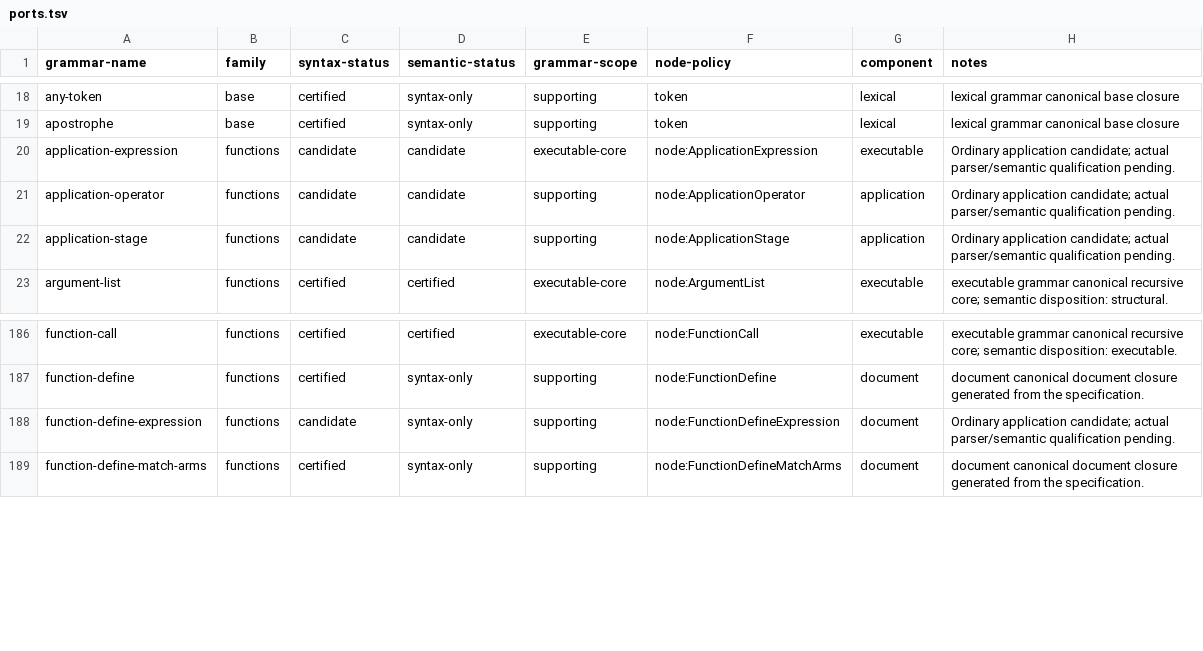
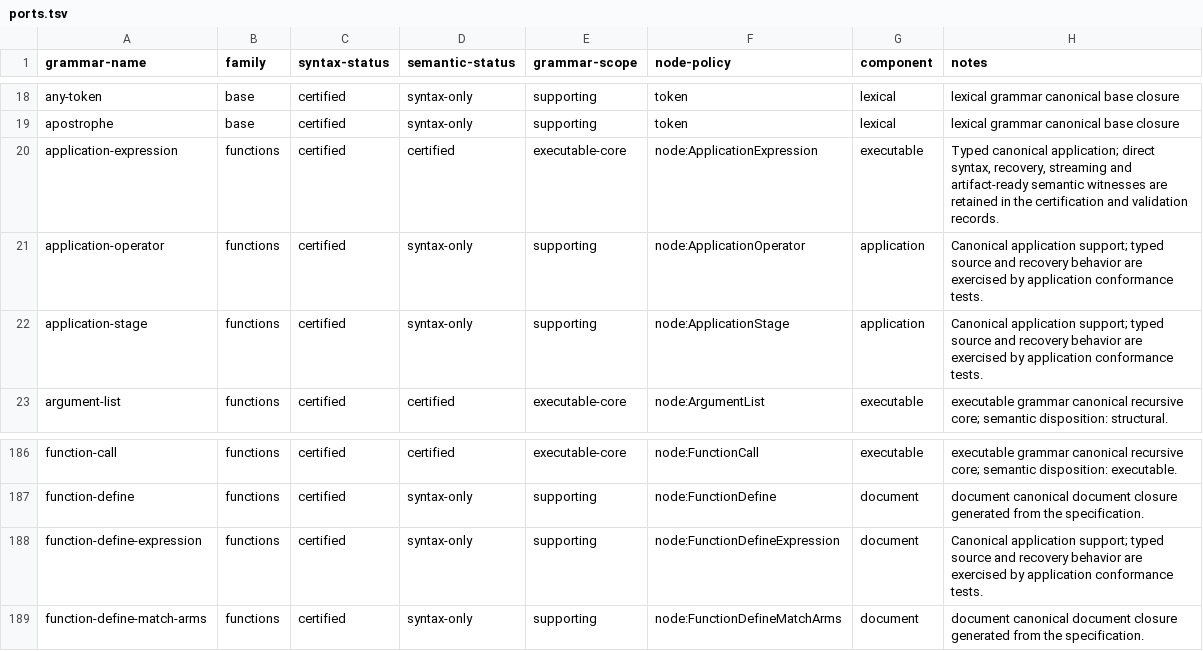
Before and after one commit to mech-lang/mech, a TSV file: docs/design/grammar-audit/ports.tsv, drawn as a sheet; only a part is shown, gaps mark what is left out.

```diff
--- a/docs/design/grammar-audit/ports.tsv
+++ b/docs/design/grammar-audit/ports.tsv
@@ -19,5 +19,5 @@ any-token	base	certified	syntax-only	supporting	token	lexical	lexical grammar ca
 apostrophe	base	certified	syntax-only	supporting	token	lexical	lexical grammar canonical base closure
-application-expression	functions	candidate	candidate	executable-core	node:ApplicationExpression	executable	Ordinary application candidate; actual parser/semantic qualification pending.
-application-operator	functions	candidate	candidate	supporting	node:ApplicationOperator	application	Ordinary application candidate; actual parser/semantic qualification pending.
-application-stage	functions	candidate	candidate	supporting	node:ApplicationStage	application	Ordinary application candidate; actual parser/semantic qualification pending.
+application-expression	functions	certified	certified	executable-core	node:ApplicationExpression	executable	Typed canonical application; direct syntax, recovery, streaming and artifact-ready semantic witnesses are retained in the certification and validation records.
+application-operator	functions	certified	syntax-only	supporting	node:ApplicationOperator	application	Canonical application support; typed source and recovery behavior are exercised by application conformance tests.
+application-stage	functions	certified	syntax-only	supporting	node:ApplicationStage	application	Canonical application support; typed source and recovery behavior are exercised by application conformance tests.
 argument-list	functions	certified	certified	executable-core	node:ArgumentList	executable	executable grammar canonical recursive core; semantic disposition: structural.
@@ -187,3 +187,3 @@ function-call	functions	certified	certified	executable-core	node:FunctionCall	ex
 function-define	functions	certified	syntax-only	supporting	node:FunctionDefine	document	document canonical document closure generated from the specification.
-function-define-expression	functions	candidate	syntax-only	supporting	node:FunctionDefineExpression	document	Ordinary application candidate; actual parser/semantic qualification pending.
+function-define-expression	functions	certified	syntax-only	supporting	node:FunctionDefineExpression	document	Canonical application support; typed source and recovery behavior are exercised by application conformance tests.
 function-define-match-arms	functions	certified	syntax-only	supporting	node:FunctionDefineMatchArms	document	document canonical document closure generated from the specification.
```
Also changed, not shown: docs/design/grammar-audit/canonical-dependencies.tsv, docs/design/grammar-audit/recursive-core-certification.tsv, 23 other files.
